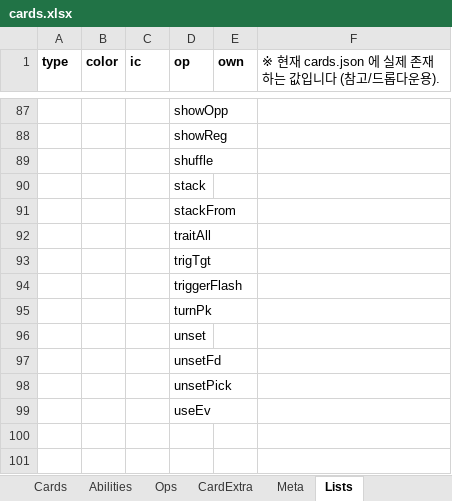
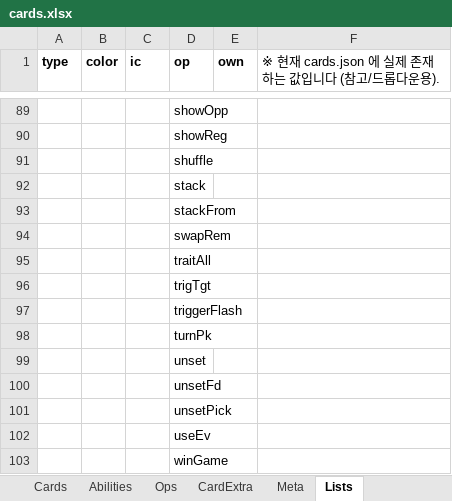
Before and after one commit to lcchun18-crypto/conanTCG, an Excel workbook: data/cards.xlsx, sheet Lists, drawn as a sheet; only a part is shown, gaps mark what is left out; values as stored, in another font and other column widths than the file's, no borders; the diff covers the shown part only; the diff names each change by its address in the sheet, - before the commit and + after, or states it on an @@ line.

```diff
--- a/data/cards.xlsx (sheet Lists)
+++ b/data/cards.xlsx (sheet Lists)
+row 94:  |  |  | swapRem
+row 103:  |  |  | winGame
```
Also changed, not shown: 2 added rows and 15 edited cells elsewhere in this sheet, sheet Abilities, sheet Cards, sheet Ops, 13 other files.
